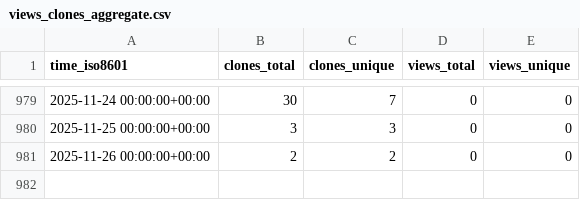
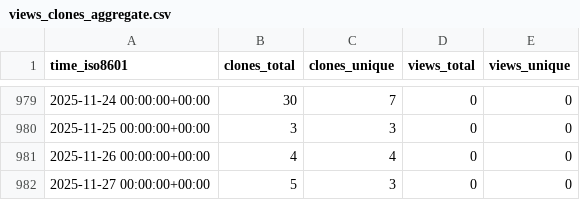
Before and after one commit to ctessum-claude/EarthSciMLBase.jl, a CSV file: EarthSciML/EarthSciMLBase.jl/ghrs-data/views_clones_aggregate.csv, drawn as a sheet; only a part is shown, gaps mark what is left out.

```diff
--- a/EarthSciML/EarthSciMLBase.jl/ghrs-data/views_clones_aggregate.csv
+++ b/EarthSciML/EarthSciMLBase.jl/ghrs-data/views_clones_aggregate.csv
@@ -980,2 +980,3 @@ time_iso8601,clones_total,clones_unique,views_total,views_unique
 2025-11-25 00:00:00+00:00,3,3,0,0
-2025-11-26 00:00:00+00:00,2,2,0,0
+2025-11-26 00:00:00+00:00,4,4,0,0
+2025-11-27 00:00:00+00:00,5,3,0,0
```
Also changed, not shown: 1 other file.
